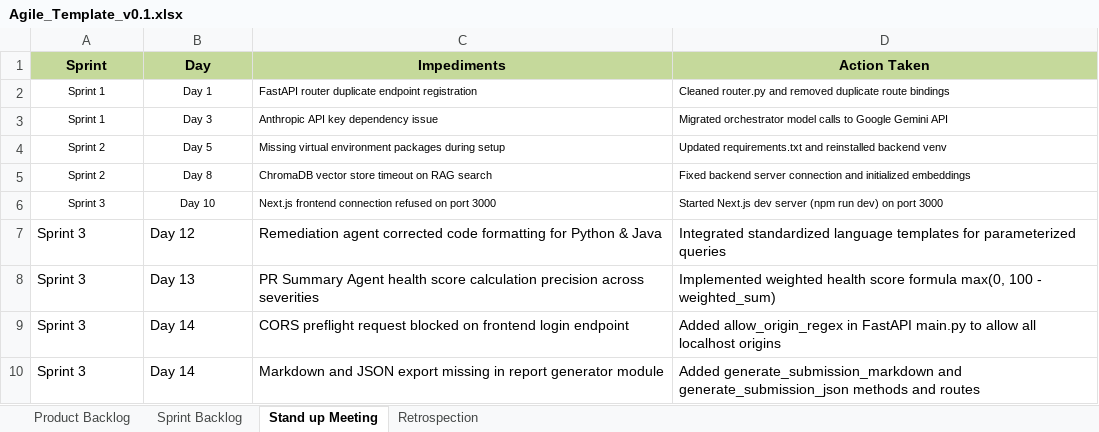
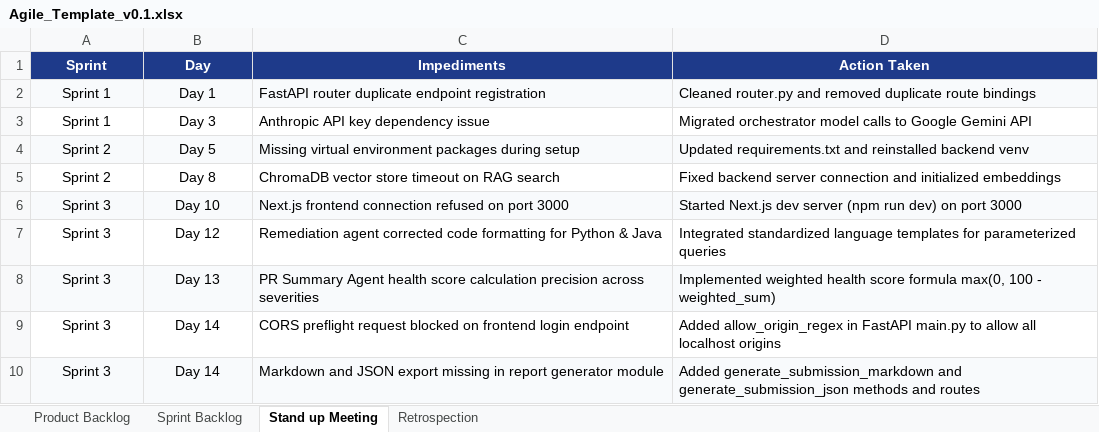
Before and after one commit to asrithaa07/-AI-Code-Review-Security-Analysis-Agent-, an Excel workbook: Agile_Template_v0.1.xlsx, sheet Stand up Meeting, drawn as a sheet; values as stored, in another font and other column widths than the file's, no borders; the diff names each change by its address in the sheet, - before the commit and + after, or states it on an @@ line.

Commit message:
style: Cleanly align headers, cell borders, text wrapping, and column widths across all Excel project tracking documents

```diff
--- a/Agile_Template_v0.1.xlsx (sheet Stand up Meeting)
+++ b/Agile_Template_v0.1.xlsx (sheet Stand up Meeting)
@@ A1:D1 fill: #C5D99B → #1E3A8A, text colour: black → #FFFFFF @@
@@ A2:D6 text size: larger @@
-A2:D2 fill: none
+A2:D2 fill: #F8FAFC
-A4:D4 fill: none
+A4:D4 fill: #F8FAFC
-A6:D6 fill: none
+A6:D6 fill: #F8FAFC
-A7:B10 alignment: left
+A7:B10 alignment: center
-A8:D8 fill: none
+A8:D8 fill: #F8FAFC
-A10:D10 fill: none
+A10:D10 fill: #F8FAFC
```
Also changed, not shown: sheet Sprint Backlog, sheet Product Backlog, sheet Retrospection, Defect_Tracker_v0.1.xlsx, Unit_Test_Plan.xlsx.
